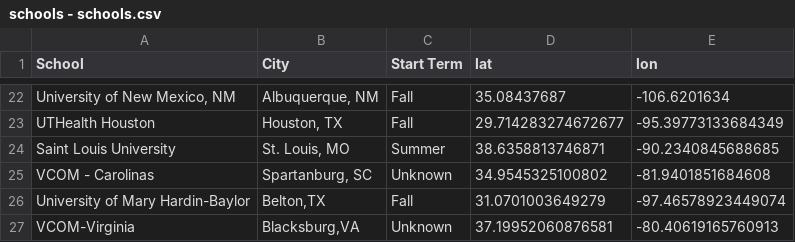
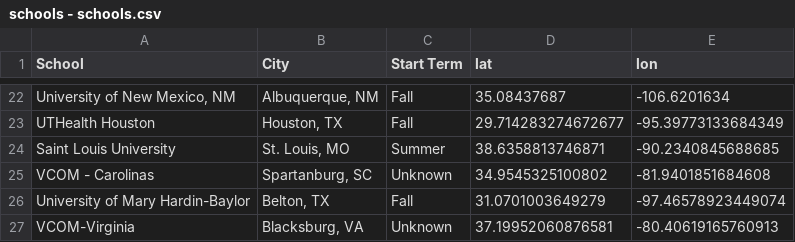
Before and after one commit to ak97-hub/aa-map-st, a CSV file: schools - schools.csv, drawn as a sheet; only a part is shown, gaps mark what is left out.

Commit message:
fixed schools city

```diff
--- a/schools - schools.csv
+++ b/schools - schools.csv
@@ -25,3 +25,3 @@ Saint Louis University,"St. Louis, MO",Summer,38.6358813746871,-90.2340845688685
 VCOM - Carolinas,"Spartanburg, SC",Unknown,34.9545325100802,-81.9401851684608
-"University of Mary Hardin-Baylor","Belton,TX",Fall,31.0701003649279,-97.46578923449074
-"VCOM-Virginia","Blacksburg,VA",Unknown,37.19952060876581, -80.40619165760913
+"University of Mary Hardin-Baylor","Belton, TX",Fall,31.0701003649279,-97.46578923449074
+"VCOM-Virginia","Blacksburg, VA",Unknown,37.19952060876581, -80.40619165760913
```
